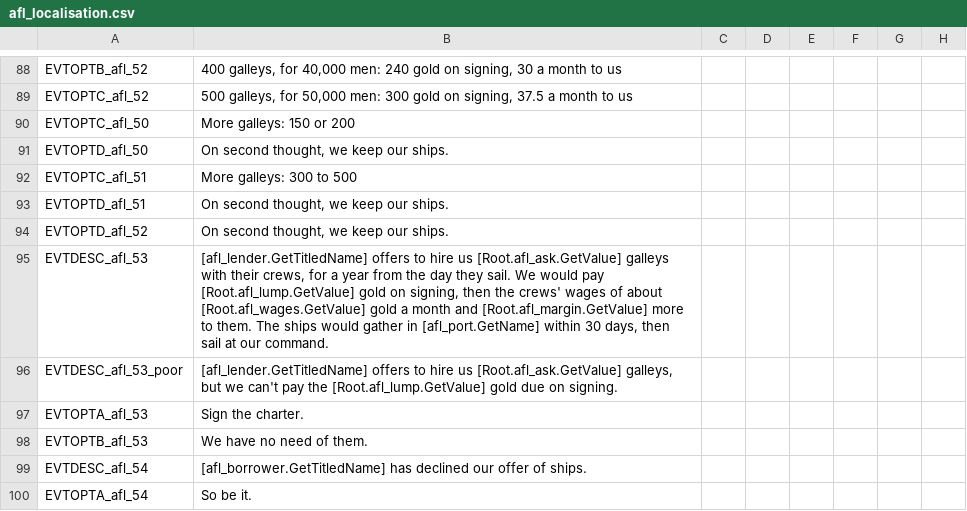
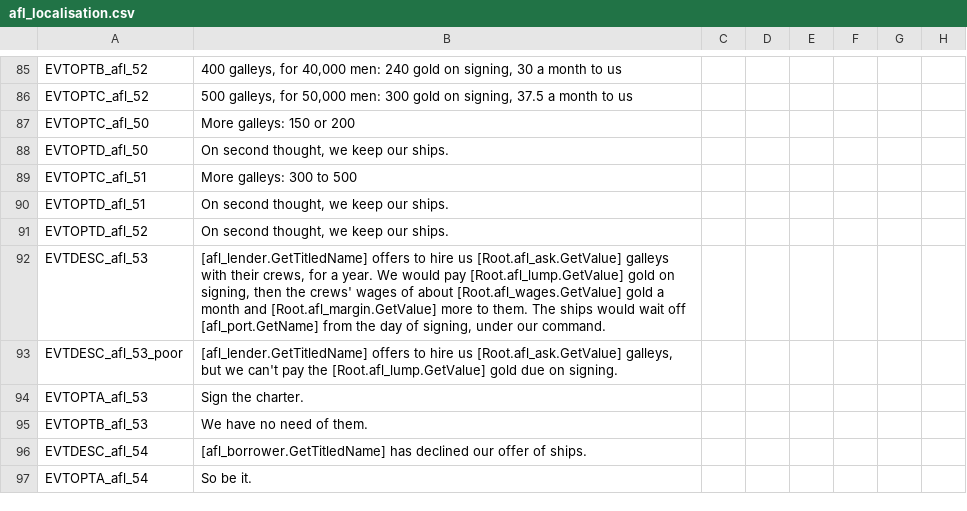
Before and after one commit to senomorf/ck2-mods, a CSV file: mods/allied_fleets/localisation/afl_localisation.csv, drawn as a sheet; only a part is shown, gaps mark what is left out; addresses are those after the commit; the diff covers the shown part only; the diff names each change by its address in the sheet, - before the commit and + after, or states it on an @@ line.

```diff
--- a/mods/allied_fleets/localisation/afl_localisation.csv
+++ b/mods/allied_fleets/localisation/afl_localisation.csv
-B92: …for a year from the day they sail. We would pay [Root.afl_lump.GetValue] gold on signing, then the crews' wages of about [Root.afl_wages.GetValue] gold a month and [Root.afl_margin.GetValue] more to them. The ships would gather in [afl_port.GetName] within 30 days, then sail at our command.
+B92: …for a year. We would pay [Root.afl_lump.GetValue] gold on signing, then the crews' wages of about [Root.afl_wages.GetValue] gold a month and [Root.afl_margin.GetValue] more to them. The ships would wait off [afl_port.GetName] from the day of signing, under our command.
```
Also changed, not shown: 3 removed rows and 9 edited cells elsewhere in this file, 7 other files.
